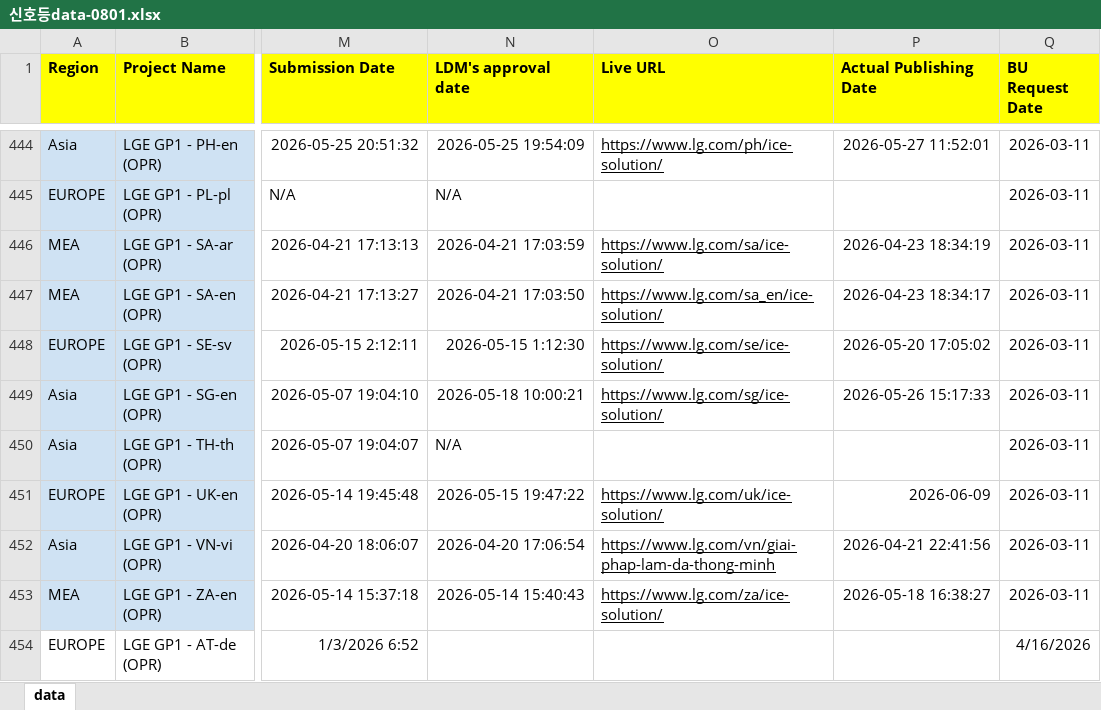
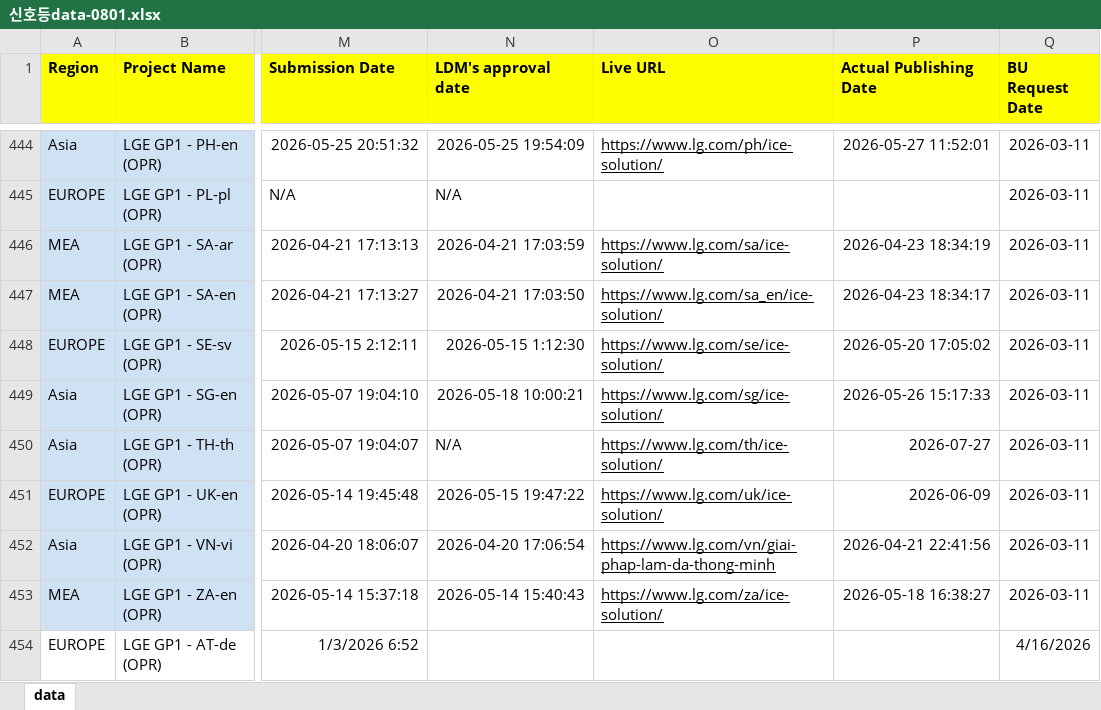
Before and after one commit to towdew/hs-dashboard, an Excel workbook: lg-com-status-dashboard/신호등data-0801.xlsx, sheet data, drawn as a sheet; only a part is shown, gaps mark what is left out; values as stored, in another font and other column widths than the file's, no borders; charts and pictures not drawn; the diff names each change by its address in the sheet, - before the commit and + after, or states it on an @@ line.

Commit message:
Add files via upload

```diff
--- a/lg-com-status-dashboard/신호등data-0801.xlsx (sheet data)
+++ b/lg-com-status-dashboard/신호등data-0801.xlsx (sheet data)
-O450 (Live URL): (empty)
+O450 (Live URL): https://www.lg.com/th/ice-solution/
-P450 (Actual Publishing Date): (empty)
+P450 (Actual Publishing Date): 2026-07-27
```
